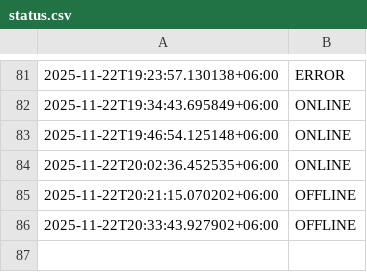
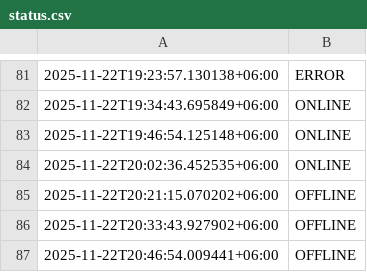
Before and after one commit to akashrahman-me/fiverr-status-monitor, a CSV file: status.csv, drawn as a sheet; only a part is shown, gaps mark what is left out.

```diff
--- a/status.csv
+++ b/status.csv
@@ -86 +86,2 @@
 2025-11-22T20:33:43.927902+06:00,OFFLINE
+2025-11-22T20:46:54.009441+06:00,OFFLINE
```
Also changed, not shown: 1 other file.
